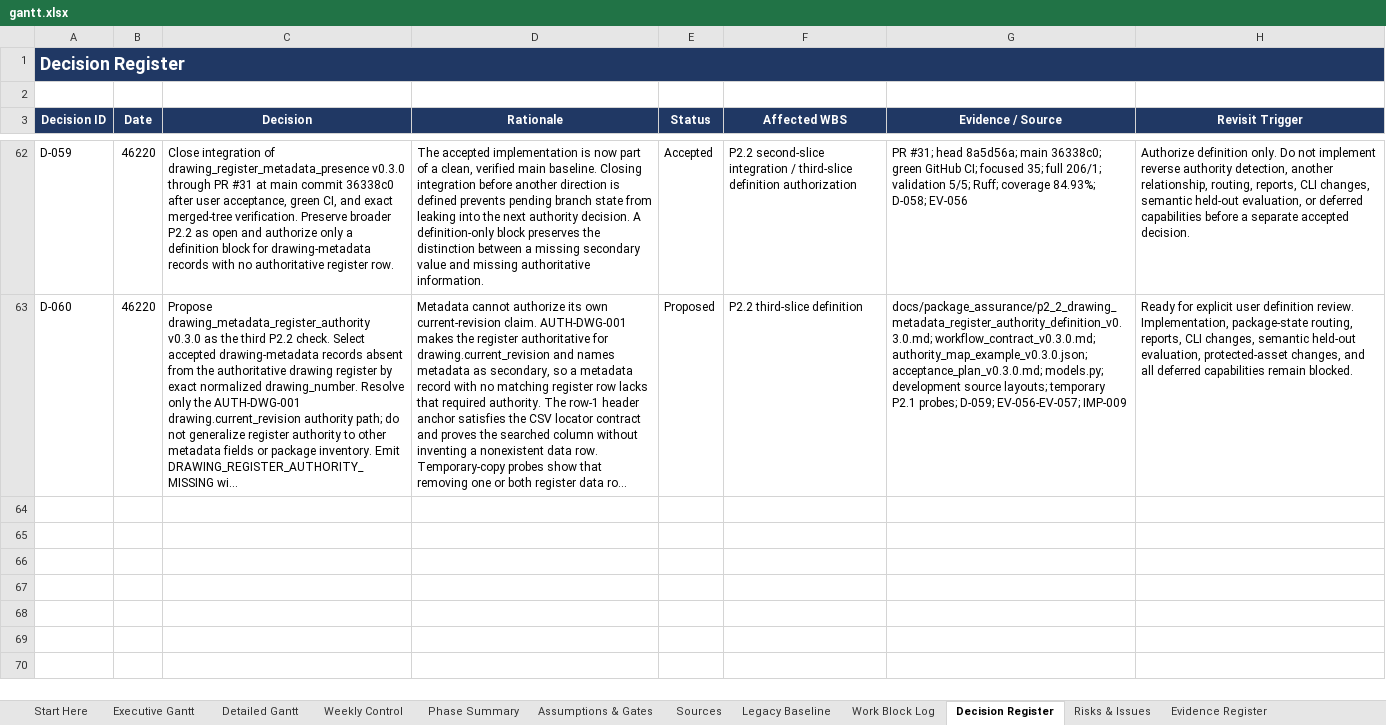
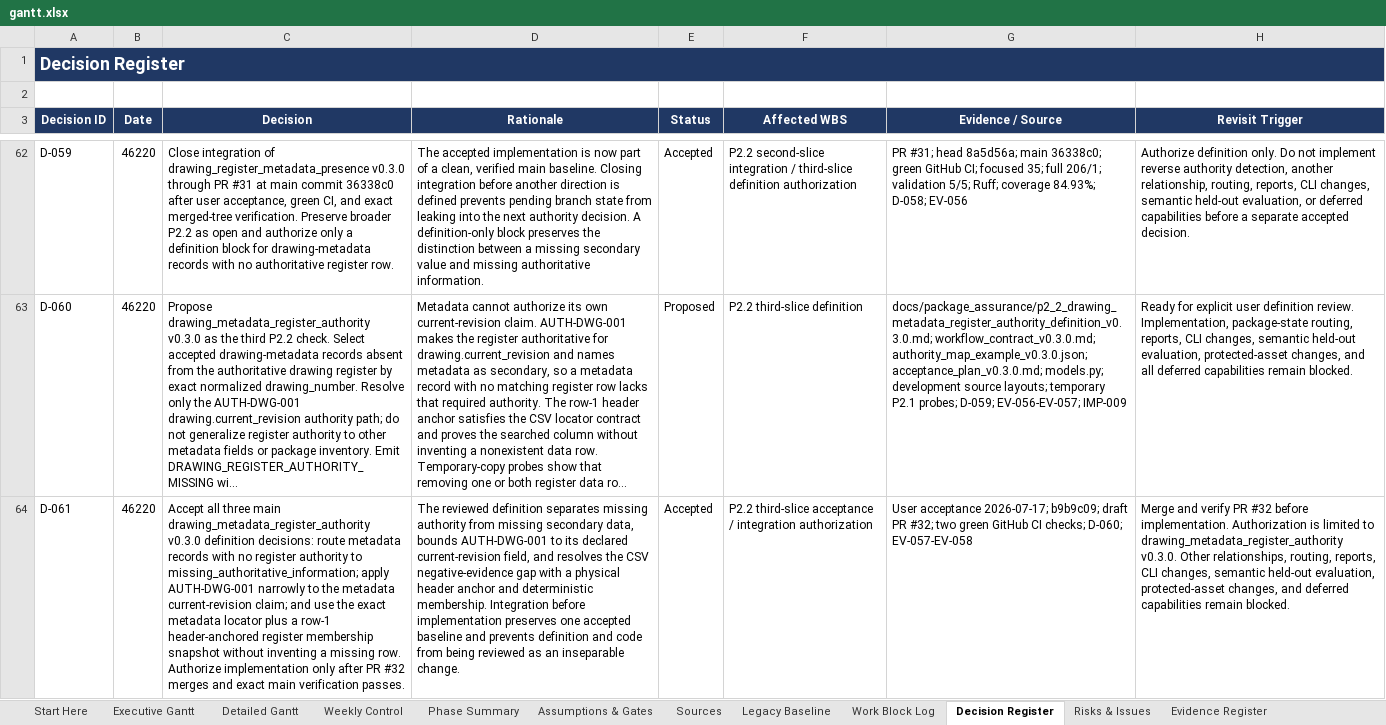
Before and after one commit to Jason-Jensen/mechanical-technical-document-evaluation-harness, an Excel workbook: gantt.xlsx, sheet Decision Register, drawn as a sheet; only a part is shown, gaps mark what is left out; long unchanged cells end in …; values as stored, in another font and other column widths than the file's, no borders; the diff names each change by its address in the sheet, - before the commit and + after, or states it on an @@ line.

Commit message:
Accept P2.2 drawing metadata register authority definition

```diff
--- a/gantt.xlsx (sheet Decision Register)
+++ b/gantt.xlsx (sheet Decision Register)
+row 64: D-061 | 46220 | Accept all three main drawing_metadata_register_authority v0.3.0 definition decisions: route metadata records with no register authority to missing_authoritative_information; apply AUTH-DWG-001 narrowly to the metadata current-revision claim; and use the exact metadata locator plus a row-1 header-anchored register membership snapshot without inventing a missing row. Authorize implementation only after PR #32 merges and exact main verification passes. | The reviewed definition separates missing authority from missing secondary data, bounds AUTH-DWG-001 to its declared current-revision field, and resolves the CSV negative-evidence gap with a physical header anchor and deterministic membership. Integration before implementation preserves one accepted baseline and prevents definition and code from being reviewed as an inseparable change. | Accepted | P2.2 third-slice acceptance / integration authorization | User acceptance 2026-07-17; b9b9c09; draft PR #32; two green GitHub CI checks; D-060; EV-057-EV-058 | Merge and verify PR #32 before implementation. Authorization is limited to drawing_metadata_register_authority v0.3.0. Other relationships, routing, reports, CLI changes, semantic held-out evaluation, protected-asset changes, and deferred capabilities remain blocked.
```
Also changed, not shown: sheet Pilot Dashboard, sheet Evidence Register, sheet Start Here, sheet AI Context, sheet Pilot Gantt, charts or pictures, 4 other files.
